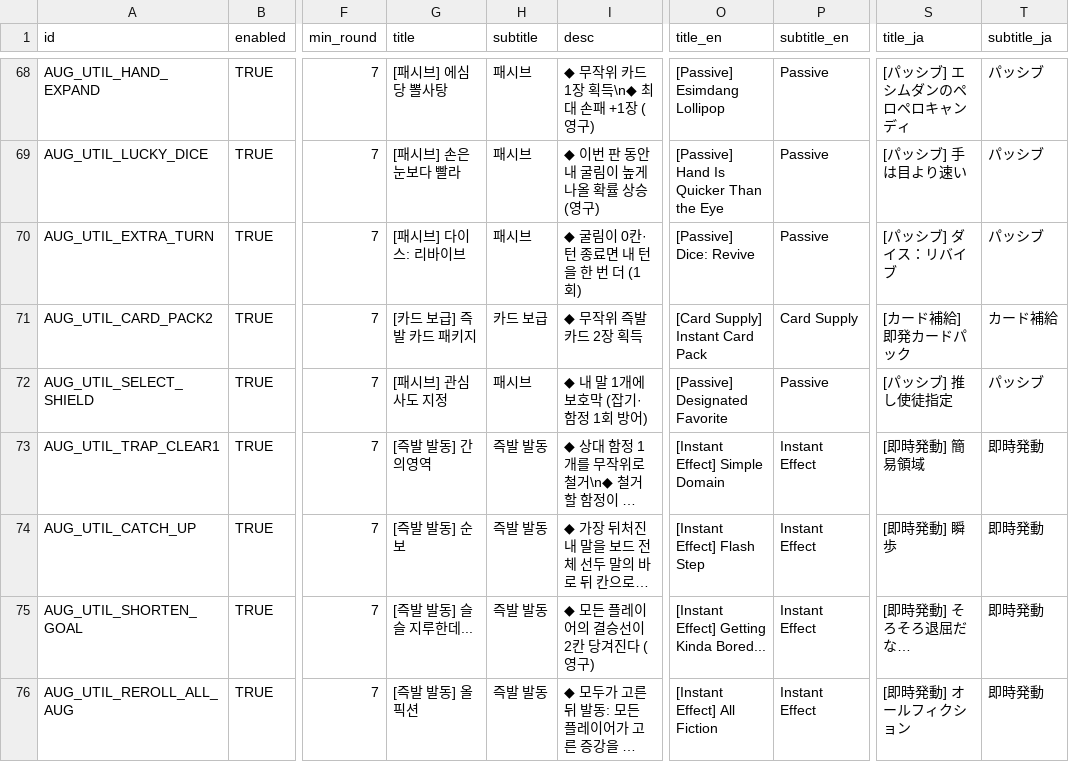
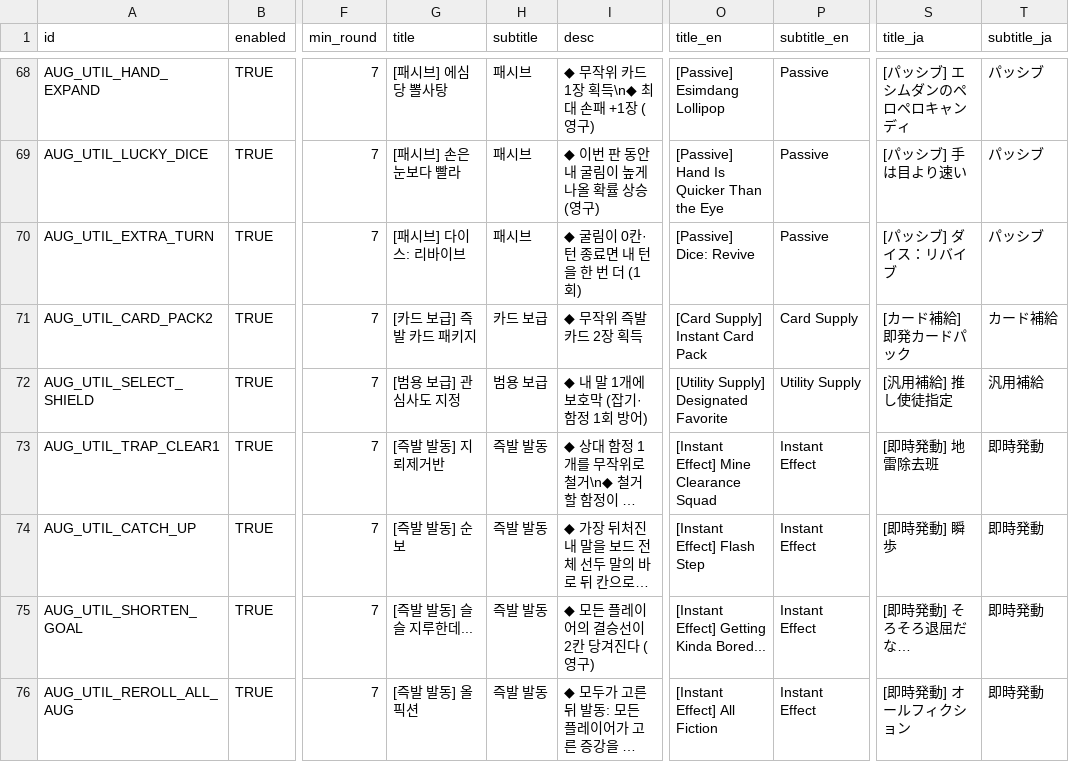
Before and after one commit to mayjohn66-cmd/TRG, a CSV file: content_trickcal/data/augments_table.csv, drawn as a sheet; only a part is shown, gaps mark what is left out; long unchanged cells end in …; the diff names each change by its address in the sheet, - before the commit and + after, or states it on an @@ line.

Commit message:
Fix skill-only pawn text color and refine utility augment labels [check:rulebook-art]

```diff
--- a/content_trickcal/data/augments_table.csv
+++ b/content_trickcal/data/augments_table.csv
-G72 (title): [패시브] 관심사도 지정
+G72 (title): [범용 보급] 관심사도 지정
-H72 (subtitle): 패시브
+H72 (subtitle): 범용 보급
-O72 (title_en): [Passive] Designated Favorite
+O72 (title_en): [Utility Supply] Designated Favorite
-P72 (subtitle_en): Passive
+P72 (subtitle_en): Utility Supply
-S72 (title_ja): [パッシブ] 推し使徒指定
+S72 (title_ja): [汎用補給] 推し使徒指定
-T72 (subtitle_ja): パッシブ
+T72 (subtitle_ja): 汎用補給
-G73 (title): [즉발 발동] 간의영역
+G73 (title): [즉발 발동] 지뢰제거반
-O73 (title_en): [Instant Effect] Simple Domain
+O73 (title_en): [Instant Effect] Mine Clearance Squad
-S73 (title_ja): [即時発動] 簡易領域
+S73 (title_ja): [即時発動] 地雷除去班
```
Also changed, not shown: 5 other files.
